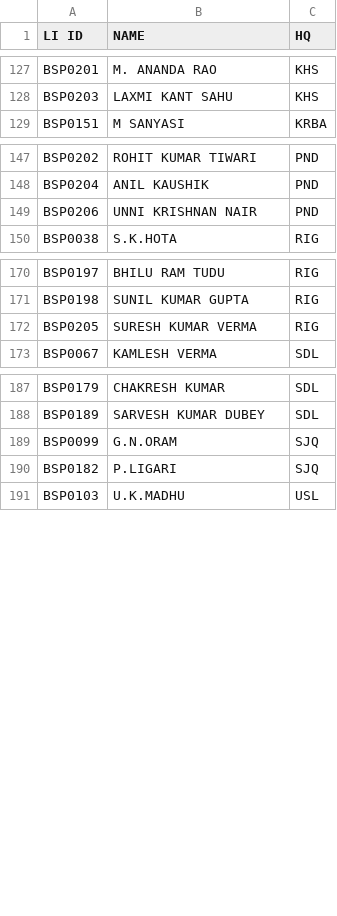
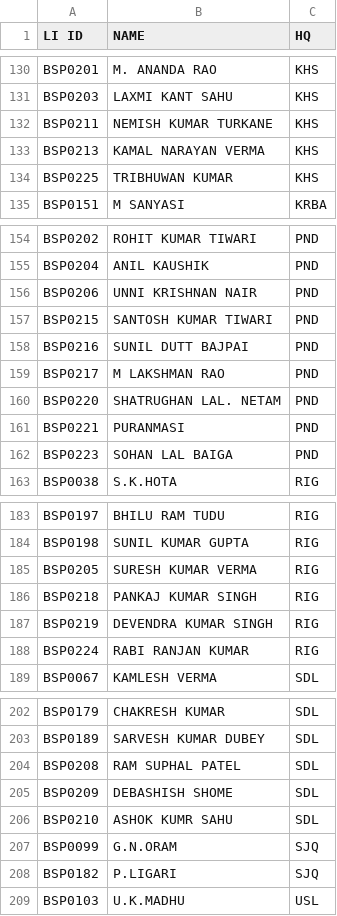
Before and after one commit to SrDeeOpBSP/BSP-Division-report, a CSV file: CLIMICRO.csv, drawn as a sheet; only a part is shown, gaps mark what is left out; the diff covers the shown part only.

Commit message:
Add files via upload

```diff
--- a/CLIMICRO.csv
+++ b/CLIMICRO.csv
@@ -128,2 +131,5 @@ BSP0201,M. ANANDA RAO,KHS
 BSP0203,LAXMI KANT SAHU,KHS
+BSP0211,NEMISH KUMAR TURKANE,KHS
+BSP0213,KAMAL NARAYAN VERMA,KHS
+BSP0225,TRIBHUWAN KUMAR,KHS
 BSP0151,M SANYASI,KRBA
@@ -149,2 +156,8 @@ BSP0204,ANIL KAUSHIK,PND
 BSP0206,UNNI KRISHNAN NAIR,PND
+BSP0215,SANTOSH KUMAR TIWARI,PND
+BSP0216,SUNIL DUTT BAJPAI,PND
+BSP0217,M LAKSHMAN RAO,PND
+BSP0220,SHATRUGHAN  LAL. NETAM,PND
+BSP0221,PURANMASI,PND
+BSP0223,SOHAN LAL BAIGA,PND
 BSP0038,S.K.HOTA,RIG
@@ -172,2 +185,5 @@ BSP0198,SUNIL KUMAR GUPTA,RIG
 BSP0205,SURESH KUMAR VERMA,RIG
+BSP0218,PANKAJ KUMAR SINGH,RIG
+BSP0219,DEVENDRA KUMAR SINGH,RIG
+BSP0224,RABI RANJAN KUMAR,RIG
 BSP0067,KAMLESH VERMA,SDL
@@ -188,2 +203,5 @@ BSP0179,CHAKRESH KUMAR,SDL
 BSP0189,SARVESH KUMAR DUBEY,SDL
+BSP0208,RAM SUPHAL PATEL,SDL
+BSP0209,DEBASHISH SHOME,SDL
+BSP0210,ASHOK KUMR SAHU,SDL
 BSP0099,G.N.ORAM,SJQ
```
Also changed, not shown: 5 added rows, 1 removed row, 1 moved row and 1 edited cell elsewhere in this file.
